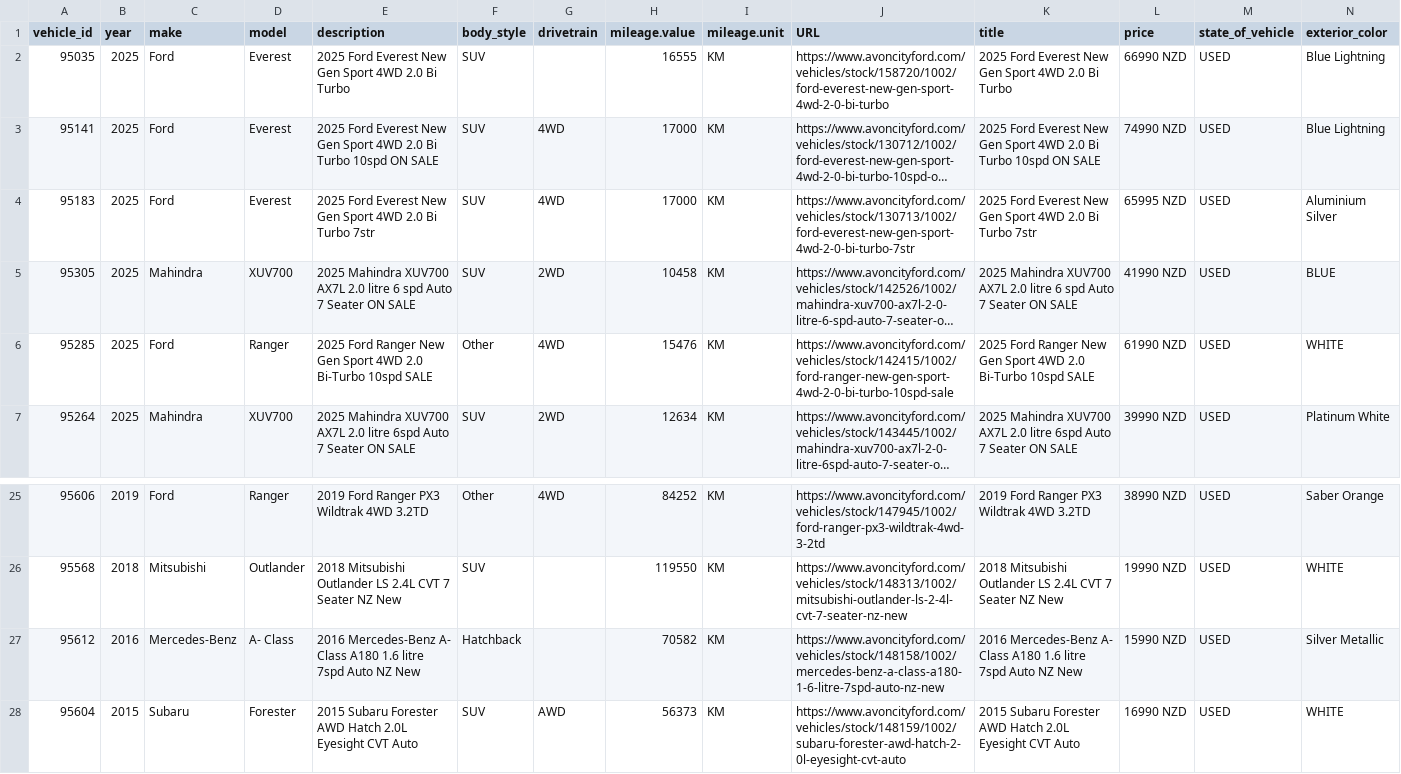
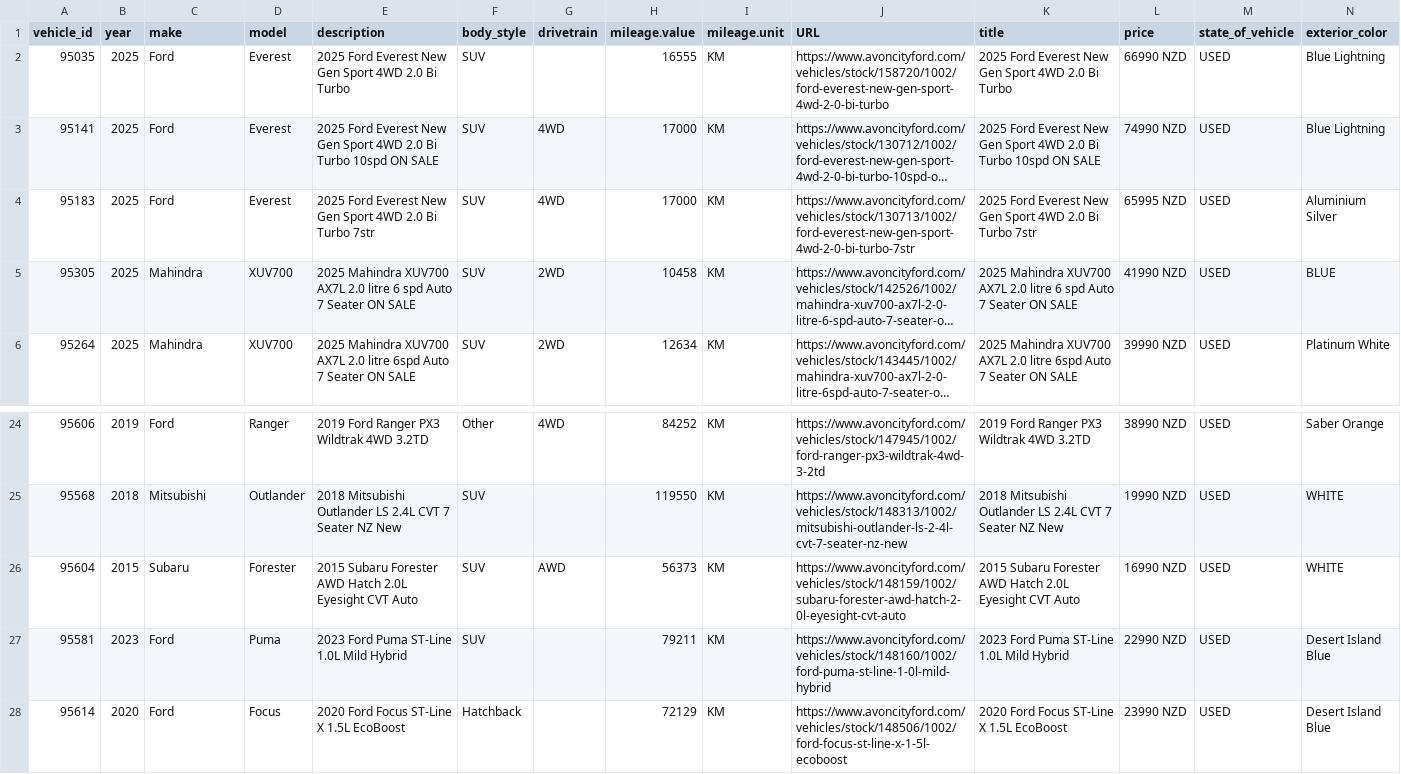
Before and after one commit to AshAcf/acf-meta-feed, a CSV file: public/acf-meta-feed.csv, drawn as a sheet; only a part is shown, gaps mark what is left out; the shorter side is filled out with more unchanged rows; long unchanged cells end in …; rows hold the shown columns only; the diff names each change by its address in the sheet, - before the commit and + after, or states it on an @@ line.

Commit message:
Update corrected vehicle feed

```diff
--- a/public/acf-meta-feed.csv
+++ b/public/acf-meta-feed.csv
-row 6: 95285 | 2025 | Ford | Ranger | 2025 Ford Ranger New Gen Sport 4WD 2.0 Bi-Turbo 10spd SALE | Other | 4WD | 15476 | KM | https://www.avoncityford.com/vehicles/stock/142415/1002/ford-ranger-new-gen-sport-4wd-2-0-bi-turbo-10spd-sale | 2025 Ford Ranger New Gen Sport 4WD 2.0 Bi-Turbo 10spd SALE | 61990 NZD | USED | WHITE
-row 27: 95612 | 2016 | Mercedes-Benz | A- Class | 2016 Mercedes-Benz A- Class A180 1.6 litre 7spd Auto NZ New | Hatchback |  | 70582 | KM | https://www.avoncityford.com/vehicles/stock/148158/1002/mercedes-benz-a-class-a180-1-6-litre-7spd-auto-nz-new | 2016 Mercedes-Benz A- Class A180 1.6 litre 7spd Auto NZ New | 15990 NZD | USED | Silver Metallic
```
Also changed, not shown: 3 other files.
